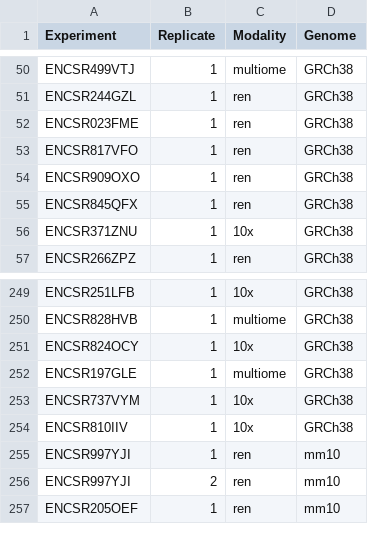
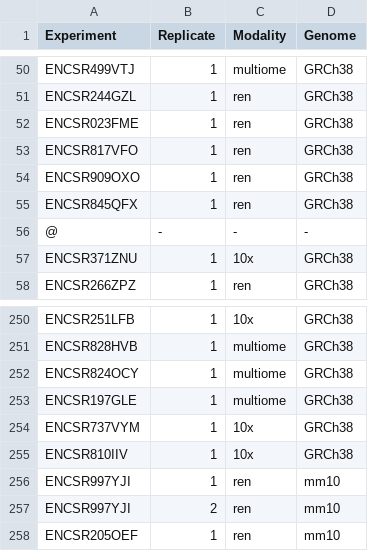
Before and after one commit to kundajelab/ENCODE_scatac, a TSV file: config/samples.tsv, drawn as a sheet; only a part is shown, gaps mark what is left out.

```diff
--- a/config/samples.tsv
+++ b/config/samples.tsv
@@ -55,2 +55,3 @@ ENCSR909OXO	1	ren	GRCh38
 ENCSR845QFX	1	ren	GRCh38
+@	-	-	-
 ENCSR371ZNU	1	10x	GRCh38
@@ -250,3 +251,3 @@ ENCSR251LFB	1	10x	GRCh38
 ENCSR828HVB	1	multiome	GRCh38
-ENCSR824OCY	1	10x	GRCh38
+ENCSR824OCY	1	multiome	GRCh38
 ENCSR197GLE	1	multiome	GRCh38
```
Also changed, not shown: 1 other file.
